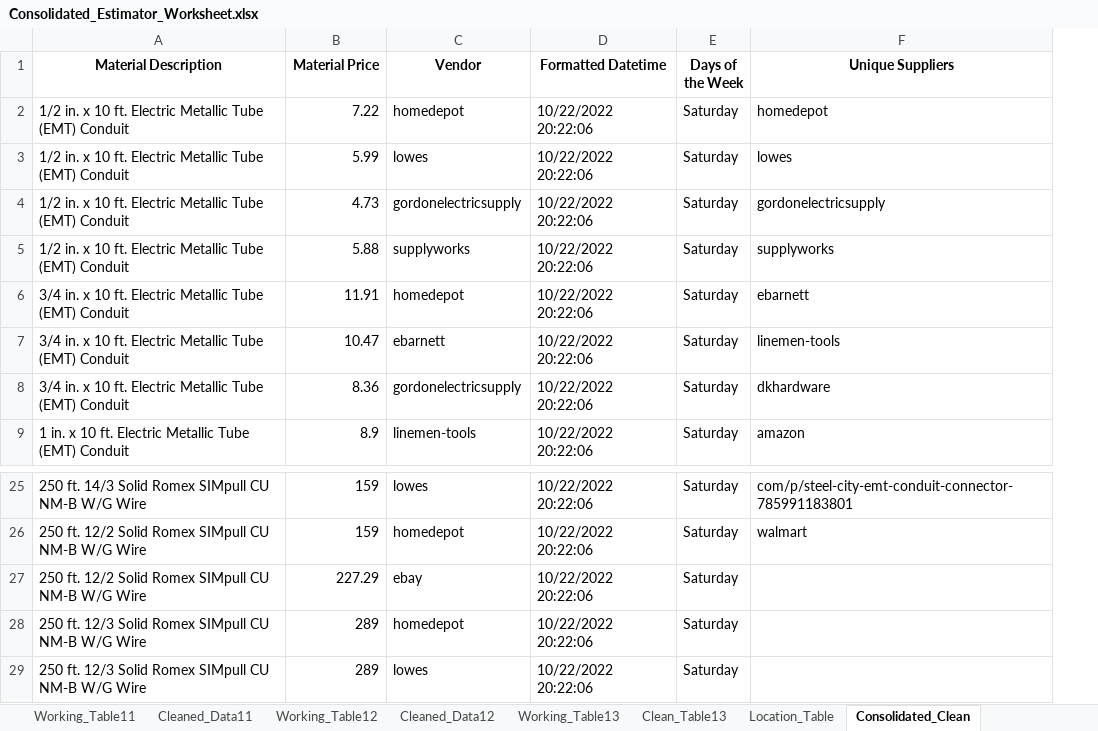
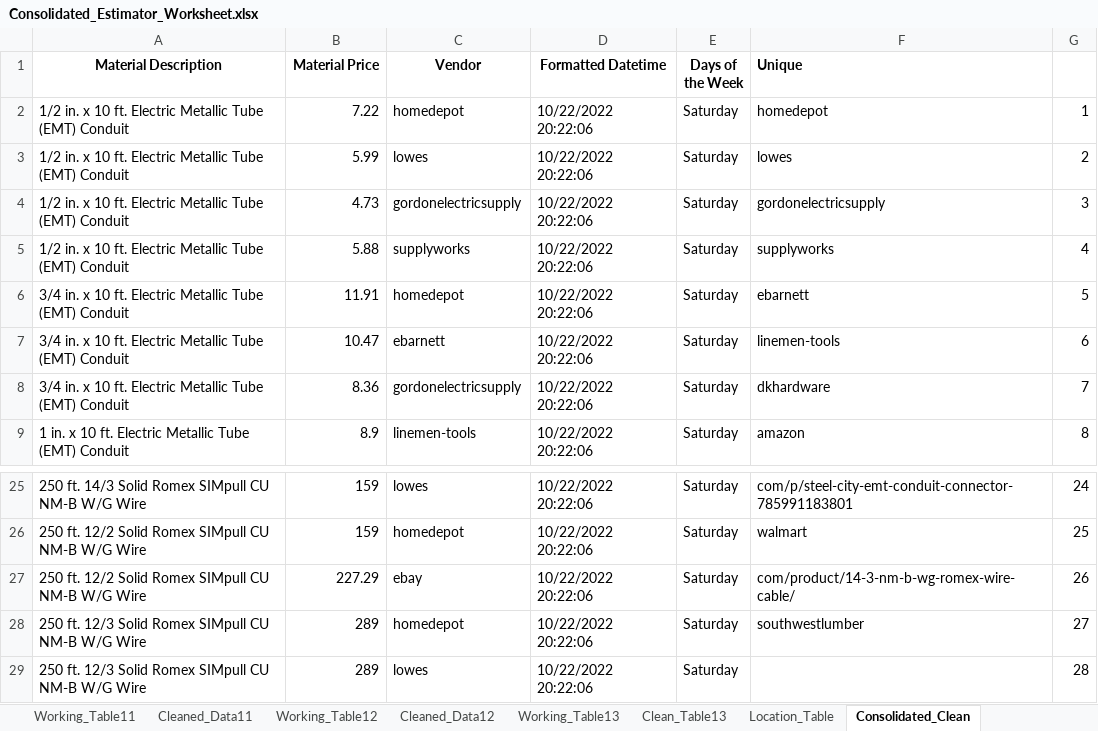
Before and after one commit to thegreatkeej/Estimator_Project, an Excel workbook: Consolidated_Estimator_Worksheet.xlsx, sheet Consolidated_Clean, drawn as a sheet; only a part is shown, gaps mark what is left out; values as stored, in another font and other column widths than the file's, no borders; the diff names each change by its address in the sheet, - before the commit and + after, or states it on an @@ line.

```diff
--- a/Consolidated_Estimator_Worksheet.xlsx (sheet Consolidated_Clean)
+++ b/Consolidated_Estimator_Worksheet.xlsx (sheet Consolidated_Clean)
+column G, rows 2-9: 1 | 2 | 3 | 4 | 5 | 6 | 7 | 8; rows 25-29: 24 | 25 | 26 | 27 | 28
-F1: Unique Suppliers
+F1: Unique
-F1 alignment: center
+F1 alignment: left
-F27 (Unique): (empty)
+F27 (Unique): com/product/14-3-nm-b-wg-romex-wire-cable/
-F28 (Unique): (empty)
+F28 (Unique): southwestlumber
```
Also changed, not shown: sheet Location_Table, formulas that keep their value, 10 other files.
